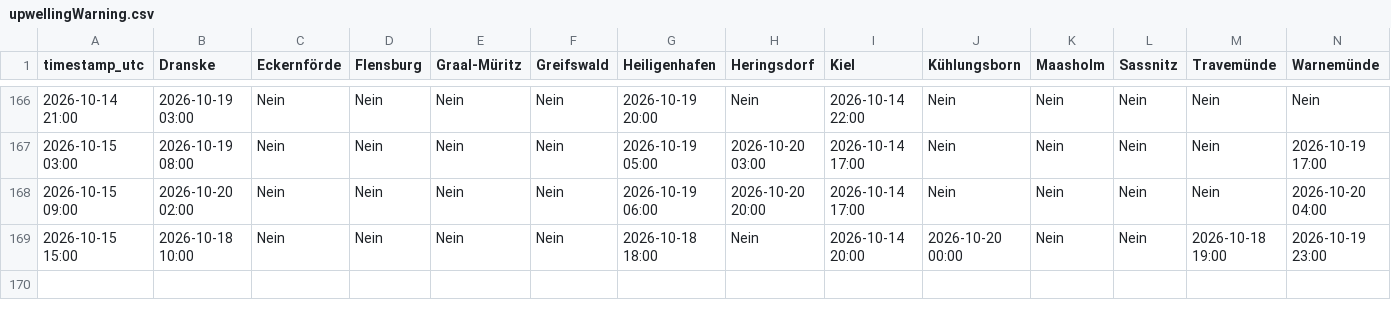
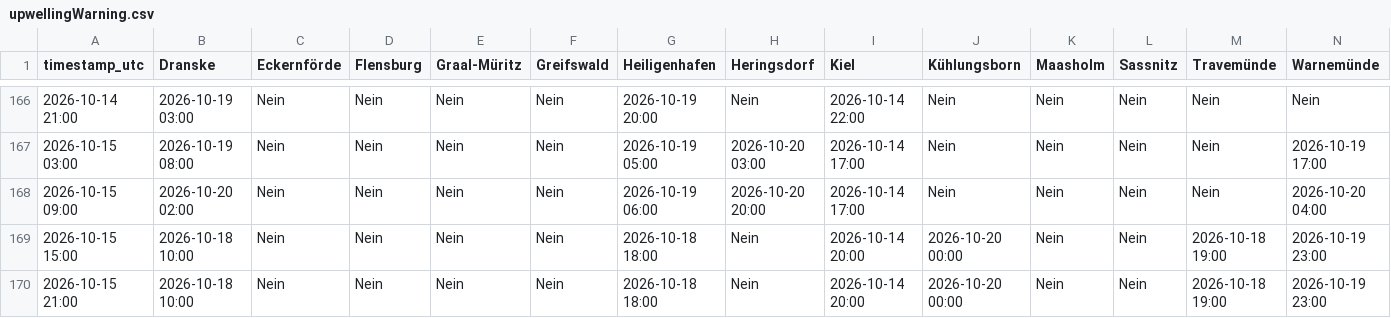
Before and after one commit to sw-of/detectUpwellingBaltic, a CSV file: upwellingWarning.csv, drawn as a sheet; only a part is shown, gaps mark what is left out; rows hold the shown columns only; the diff names each change by its address in the sheet, - before the commit and + after, or states it on an @@ line.

```diff
--- a/upwellingWarning.csv
+++ b/upwellingWarning.csv
+row 170: 2026-10-15 21:00 | 2026-10-18 10:00 | Nein | Nein | Nein | Nein | 2026-10-18 18:00 | Nein | 2026-10-14 20:00 | 2026-10-20 00:00 | Nein | Nein | 2026-10-18 19:00 | 2026-10-19 23:00
```
Also changed, not shown: archive/dranske/status_log.csv, archive/heiligenhafen/status_log.csv, 28 other files.
